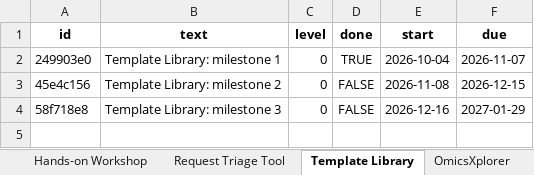
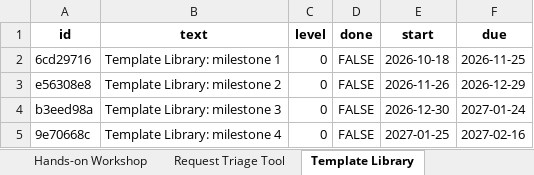
Before and after one commit to SaraBSalazar/KPI_dashboard_demo, an Excel workbook: Data/Special_Projects_Tasks.xlsx, sheet Template Library, drawn as a sheet; values as stored, in another font and other column widths than the file's, no borders; removed rows and columns are numbered as before the commit, all else as after; the diff names each change by its address in the sheet, - before the commit and + after, or states it on an @@ line.

```diff
--- a/Data/Special_Projects_Tasks.xlsx (sheet Template Library)
+++ b/Data/Special_Projects_Tasks.xlsx (sheet Template Library)
-row 2: 249903e0 | Template Library: milestone 1 | 0 | TRUE | 2026-10-04 | 2026-11-07
-A2 (id): 45e4c156
+A2 (id): 6cd29716
-B2 (text): Template Library: milestone 2
+B2 (text): Template Library: milestone 1
-E2 (start): 2026-11-08
+E2 (start): 2026-10-18
-F2 (due): 2026-12-15
+F2 (due): 2026-11-25
+row 3: e56308e8 | Template Library: milestone 2 | 0 | FALSE | 2026-11-26 | 2026-12-29
-A4 (id): 58f718e8
+A4 (id): b3eed98a
-E4 (start): 2026-12-16
+E4 (start): 2026-12-30
-F4 (due): 2027-01-29
+F4 (due): 2027-01-24
+row 5: 9e70668c | Template Library: milestone 4 | 0 | FALSE | 2027-01-25 | 2027-02-16
```
Also changed, not shown: sheet Dataset Browser, sheet Snippet Library, sheet Request Triage Tool, sheet Open Analysis Toolkit, sheet Hands-on Workshop, other sheet tabs, Data/Beyond_Projects.xlsx, Data/KPI_2025.xlsx, 9 other files.
